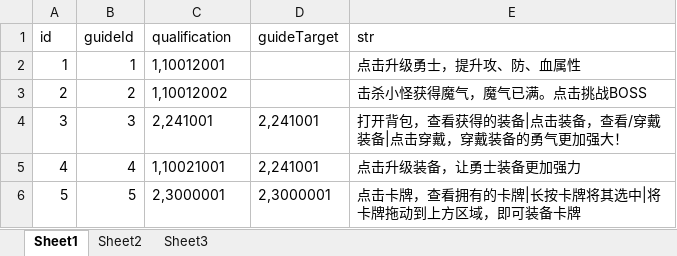
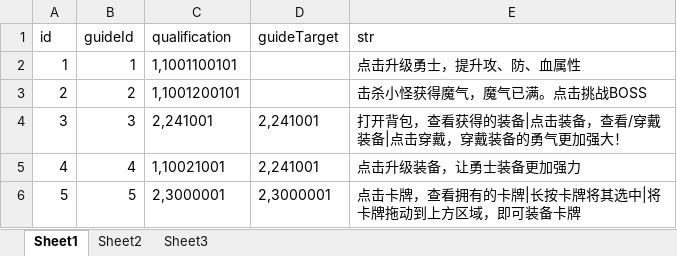
Before and after one commit to a1321253646/ourGame, an Excel workbook: other/配置表/y-引导表.xlsx, sheet Sheet1, drawn as a sheet; values as stored, in another font and other column widths than the file's, no borders; the diff names each change by its address in the sheet, - before the commit and + after, or states it on an @@ line.

```diff
--- a/other/配置表/y-引导表.xlsx (sheet Sheet1)
+++ b/other/配置表/y-引导表.xlsx (sheet Sheet1)
-C2 (qualification): 1,10012001
+C2 (qualification): 1,1001100101
-C3 (qualification): 1,10012002
+C3 (qualification): 1,1001200101
```
Also changed, not shown: other/配置表/J-主角属性配置表.xlsx, other/配置表/g-关卡波次配置表.xlsx, 56 other files.
